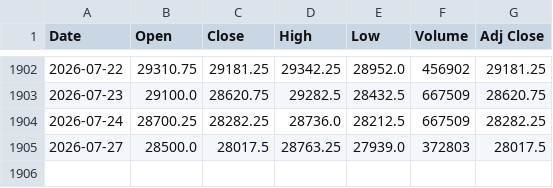
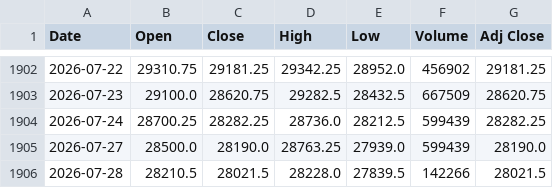
Before and after one commit to Chief-rich/nasdaq100-data, a CSV file: data/nq_daily/history.csv, drawn as a sheet; only a part is shown, gaps mark what is left out.

```diff
--- a/data/nq_daily/history.csv
+++ b/data/nq_daily/history.csv
@@ -1903,3 +1903,4 @@ Date,Open,Close,High,Low,Volume,Adj Close
 2026-07-23,29100.0,28620.75,29282.5,28432.5,667509,28620.75
-2026-07-24,28700.25,28282.25,28736.0,28212.5,667509,28282.25
-2026-07-27,28500.0,28017.5,28763.25,27939.0,372803,28017.5
+2026-07-24,28700.25,28282.25,28736.0,28212.5,599439,28282.25
+2026-07-27,28500.0,28190.0,28763.25,27939.0,599439,28190.0
+2026-07-28,28210.5,28021.5,28228.0,27839.5,142266,28021.5
```
Also changed, not shown: data/ndx_daily/history.csv, 15 other files.
